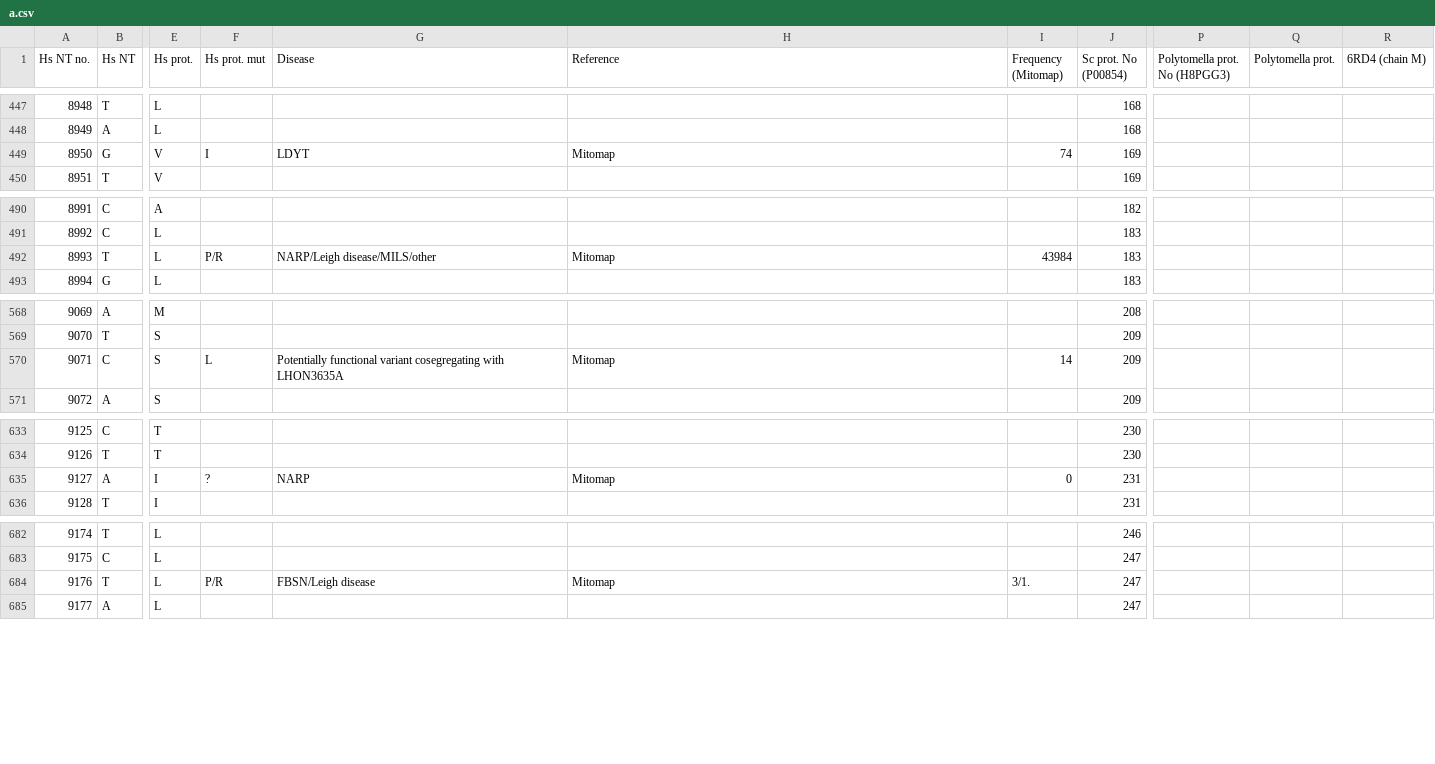
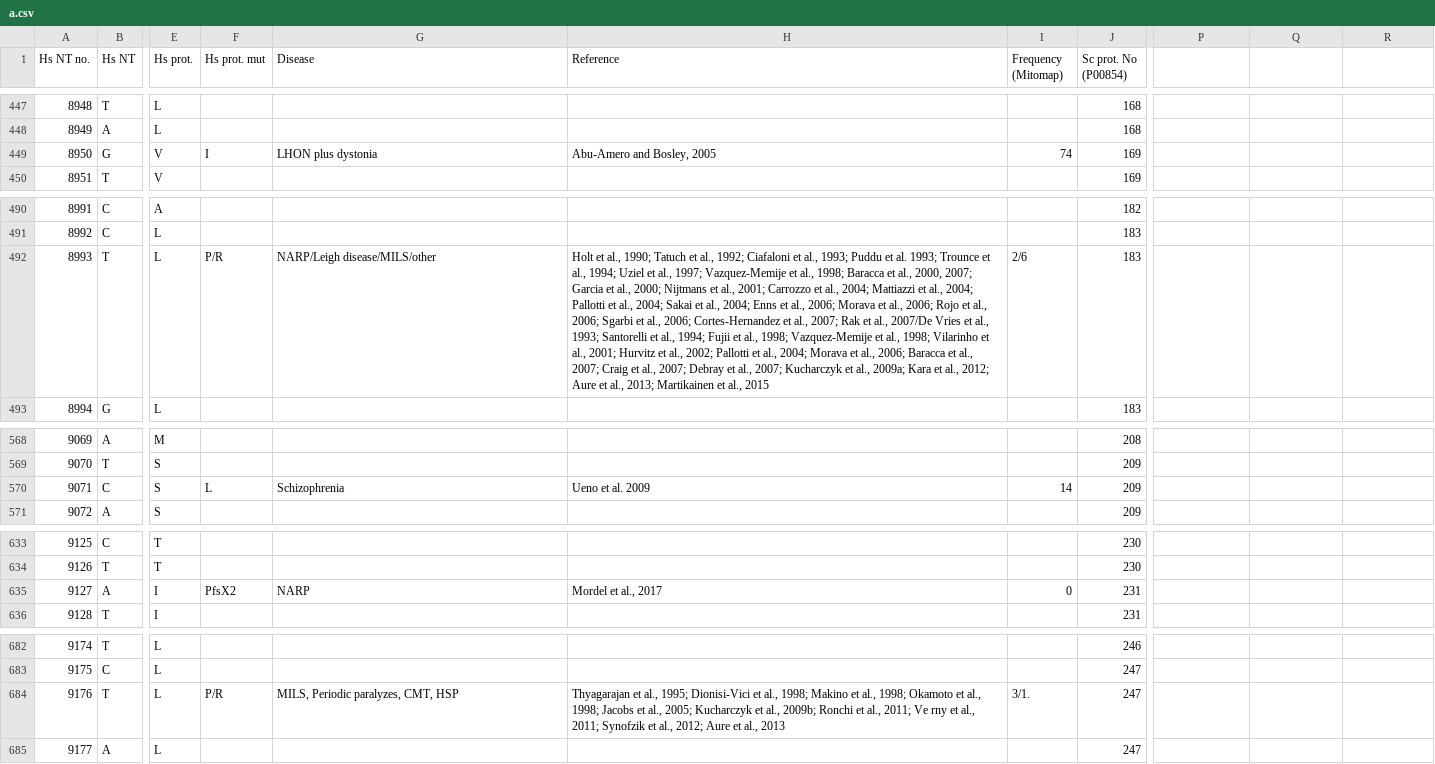
Before and after one commit to rebeccajmm/FYP, a CSV file: data/a.csv, drawn as a sheet; only a part is shown, gaps mark what is left out; the diff covers the shown part only; the diff names each change by its address in the sheet, - before the commit and + after, or states it on an @@ line.

```diff
--- a/data/a.csv
+++ b/data/a.csv
-P1: Polytomella prot. No (H8PGG3)
+P1: (empty)
-Q1: Polytomella prot.
+Q1: (empty)
-R1: 6RD4 (chain M)
+R1: (empty)
-G449 (Disease): LDYT
+G449 (Disease): LHON plus dystonia
-H449 (Reference): Mitomap
+H449 (Reference): Abu-Amero and Bosley, 2005
-H492 (Reference): Mitomap
+H492 (Reference): Holt et al., 1990; Tatuch et al., 1992; Ciafaloni et al., 1993; Puddu et al. 1993; Trounce et al., 1994; Uziel et al., 1997; Vazquez-Memije et al., 1998; Baracca et al., 2000, 2007; Garcia et al., 2000; Nijtmans et al., 2001; Carrozzo et al., 2004; Mattiazzi et al., 2004; Pallotti et al., 2004; Sakai et al., 2004; Enns et al., 2006; Morava et al., 2006; Rojo et al., 2006; Sgarbi et al., 2006; Cortes-Hernandez et al., 2007; Rak et al., 2007/De Vries et al., 1993; Santorelli et al., 1994; Fujii et al., 1998; Vazquez-Memije et al., 1998; Vilarinho et al., 2001; Hurvitz et al., 2002; Pallotti et al., 2004; Morava et al., 2006; Baracca et al., 2007; Craig et al., 2007; Debray et al., 2007; Kucharczyk et al., 2009a; Kara et al., 2012; Aure et al., 2013; Martikainen et al., 2015
-I492 (Frequency (Mitomap)): 43984
+I492 (Frequency (Mitomap)): 2/6
-G570 (Disease): Potentially functional variant cosegregating with LHON3635A
+G570 (Disease): Schizophrenia
-H570 (Reference): Mitomap
+H570 (Reference): Ueno et al. 2009
-F635 (Hs prot. mut): ?
+F635 (Hs prot. mut): PfsX2
-H635 (Reference): Mitomap
+H635 (Reference): Mordel et al., 2017
-G684 (Disease): FBSN/Leigh disease
+G684 (Disease): MILS, Periodic paralyzes, CMT, HSP
-H684 (Reference): Mitomap
+H684 (Reference): Thyagarajan et al., 1995; Dionisi-Vici et al., 1998; Makino et al., 1998; Okamoto et al., 1998; Jacobs et al., 2005; Kucharczyk et al., 2009b; Ronchi et al., 2011; Ve rny et al., 2011; Synofzik et al., 2012; Aure et al., 2013
```
Also changed, not shown: 37 edited cells elsewhere in this file, data/eight.csv, data/epsilon.csv, 1 other file.
